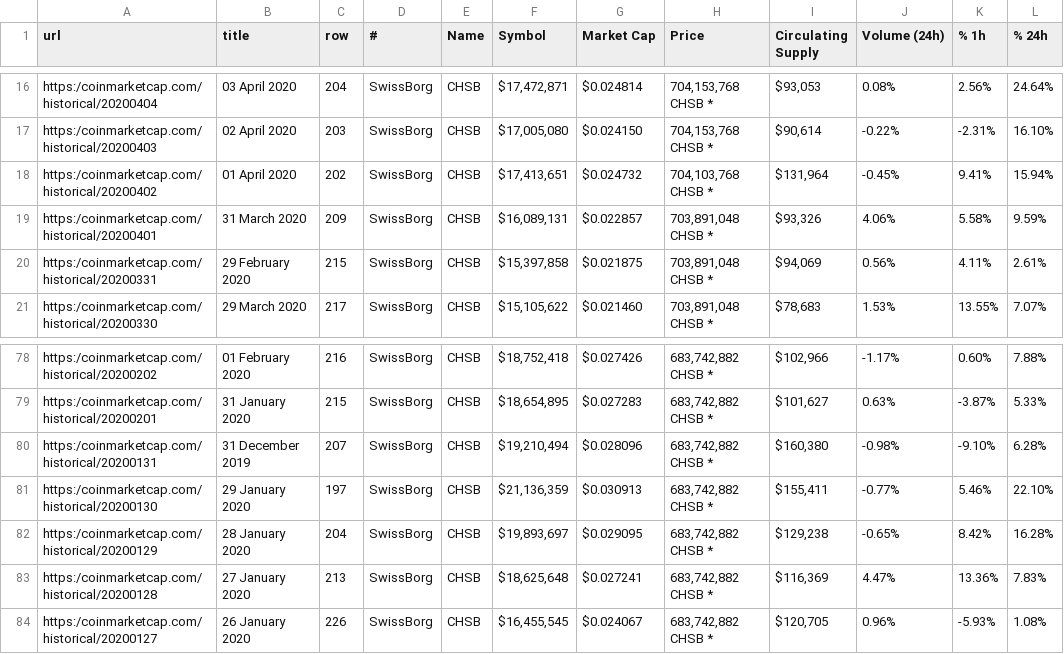
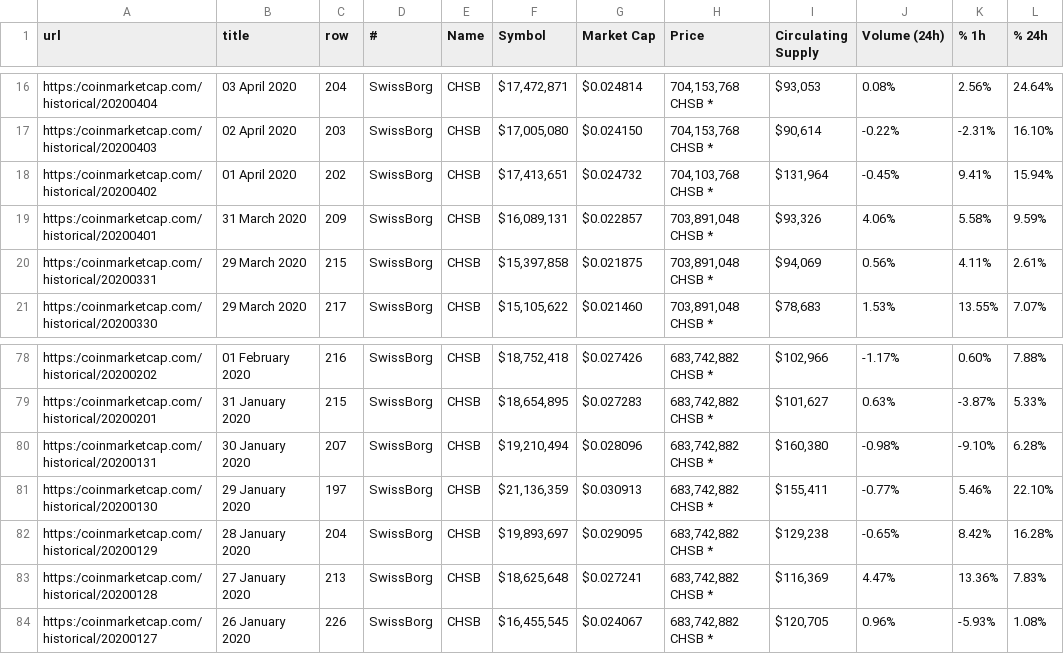
Before and after one commit to michadavid/chsb_token_report, a TSV file: CHSB_tsv/2020-06-28-19-52-34.tsv, drawn as a sheet; only a part is shown, gaps mark what is left out; the diff names each change by its address in the sheet, - before the commit and + after, or states it on an @@ line.

Commit message:
fixed CMC typos

```diff
--- a/CHSB_tsv/2020-06-28-19-52-34.tsv
+++ b/CHSB_tsv/2020-06-28-19-52-34.tsv
-B20 (title): 29 February 2020
+B20 (title): 29 March 2020
-B80 (title): 31 December 2019
+B80 (title): 30 January 2020
```
Also changed, not shown: CHSB_stats.tsv, CHSB_tsv/2020-06-28-19-31-51.tsv, 3 other files.
